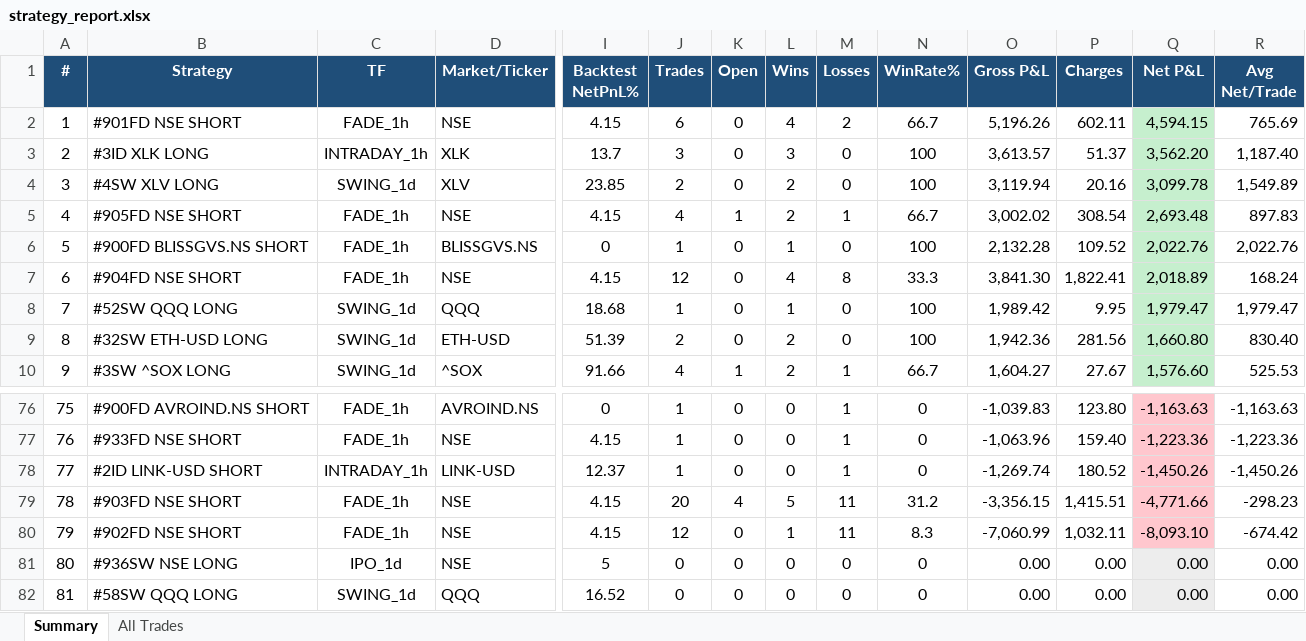
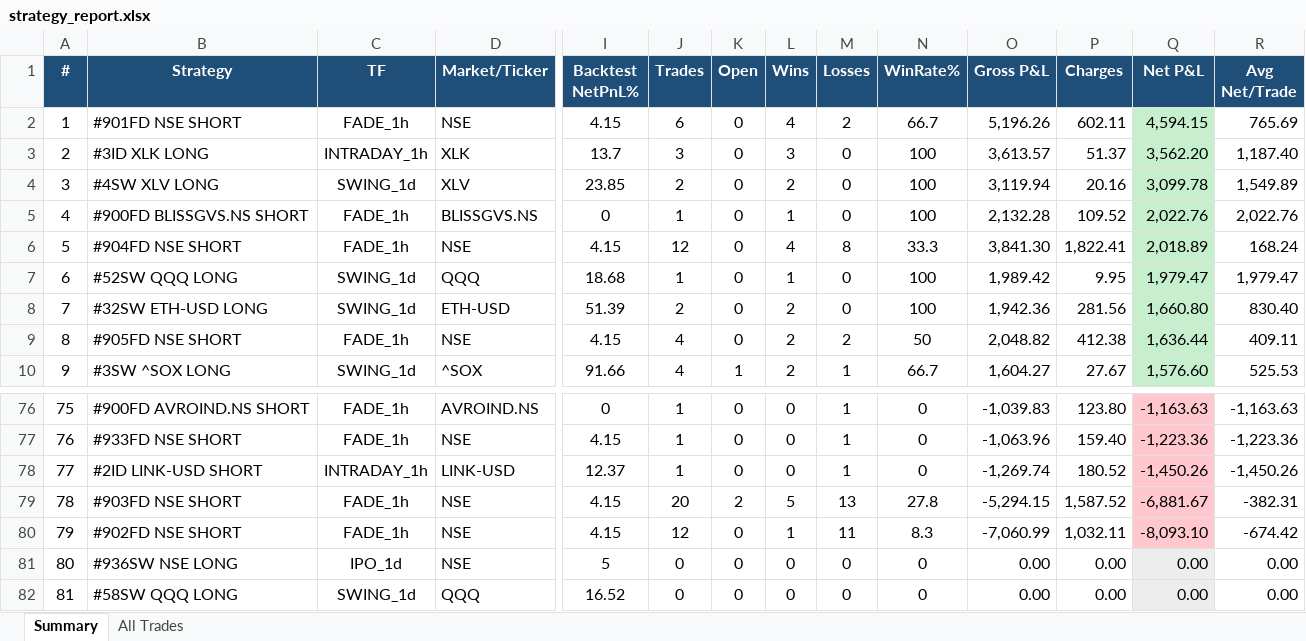
Before and after one commit to thokfoot/free-4-market-master, an Excel workbook: logs/strategy_report.xlsx, sheet Summary, drawn as a sheet; only a part is shown, gaps mark what is left out; values as stored, in another font and other column widths than the file's, no borders; removed rows and columns are numbered as before the commit, all else as after; rows hold the shown columns only; the diff names each change by its address in the sheet, - before the commit and + after, or states it on an @@ line.

Commit message:
live pnl 2026-08-21 05:02 UTC

```diff
--- a/logs/strategy_report.xlsx (sheet Summary)
+++ b/logs/strategy_report.xlsx (sheet Summary)
-row 5: 4 | #905FD NSE SHORT | FADE_1h | NSE | 4.15 | 4 | 1 | 2 | 1 | 66.7 | 3,002.02 | 308.54 | 2,693.48 | 897.83
-A5 (#): 5
+A5 (#): 4
-A6 (#): 6
+A6 (#): 5
-A7 (#): 7
+A7 (#): 6
-A8 (#): 8
+A8 (#): 7
+row 9: 8 | #905FD NSE SHORT | FADE_1h | NSE | 4.15 | 4 | 0 | 2 | 2 | 50 | 2,048.82 | 412.38 | 1,636.44 | 409.11
-K79 (Open): 4
+K79 (Open): 2
-M79 (Losses): 11
+M79 (Losses): 13
-N79 (WinRate%): 31.2
+N79 (WinRate%): 27.8
-O79 (Gross P&L): -3,356.15
+O79 (Gross P&L): -5,294.15
-P79 (Charges): 1,415.51
+P79 (Charges): 1,587.52
-Q79 (Net P&L): -4,771.66
+Q79 (Net P&L): -6,881.67
-R79 (Avg Net/Trade): -298.23
+R79 (Avg Net/Trade): -382.31
```
Also changed, not shown: sheet All Trades.
